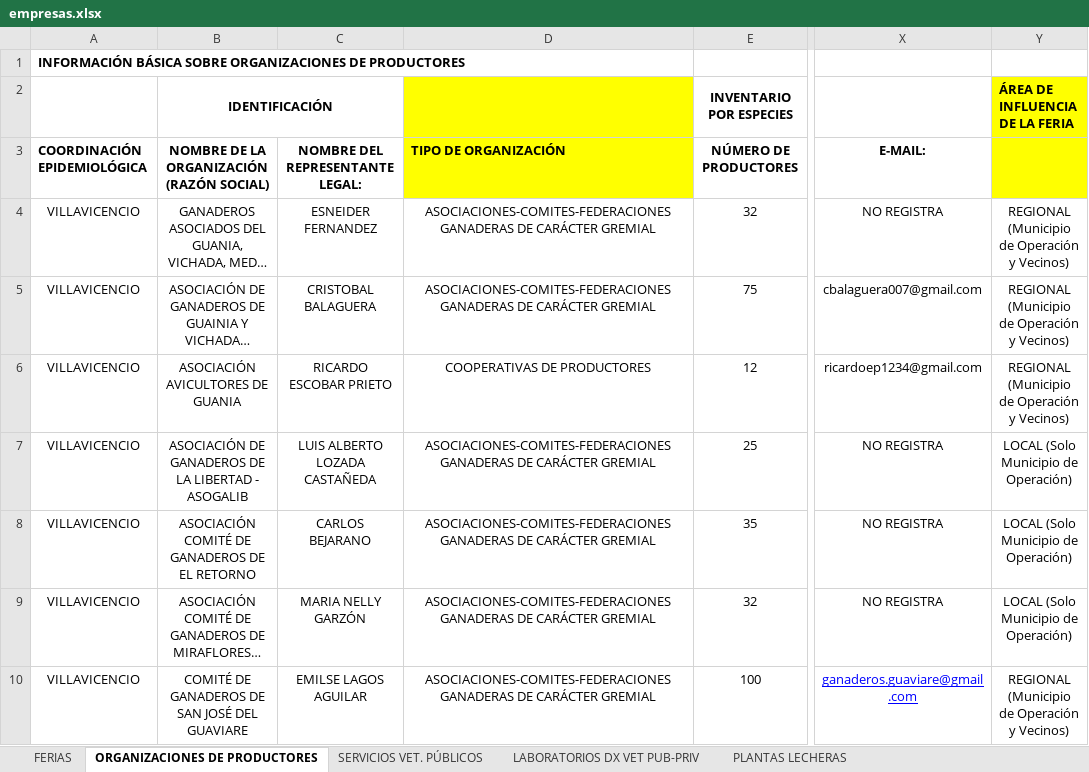
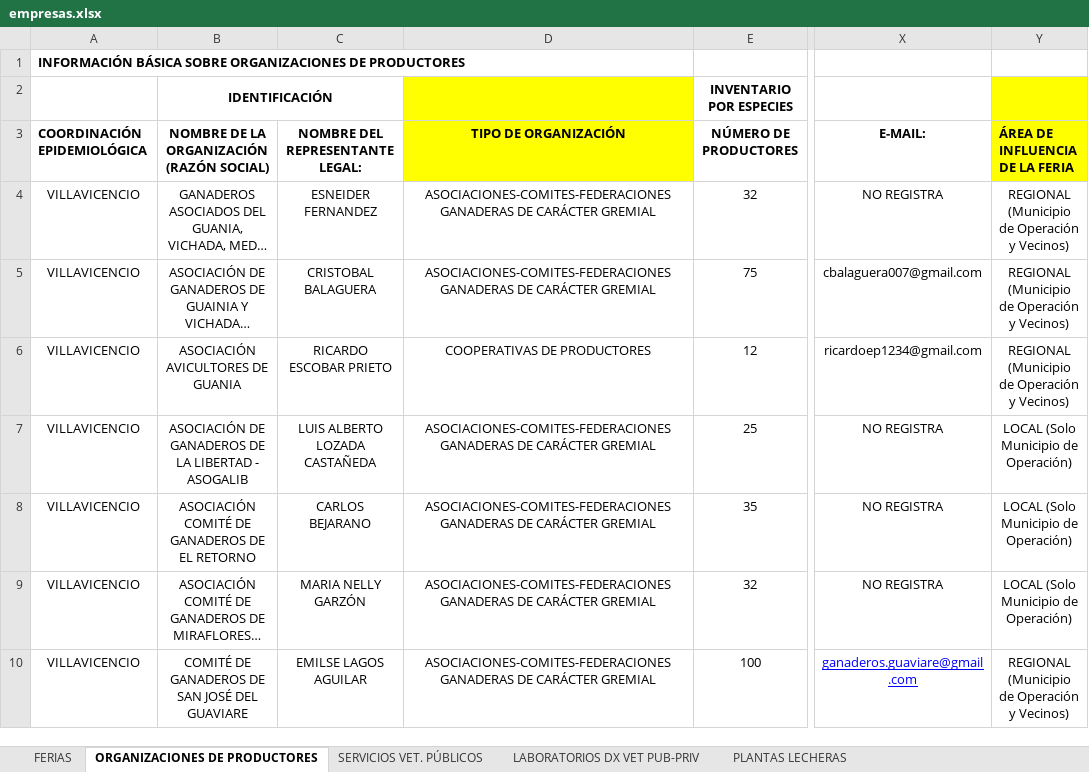
Before and after one commit to biggod-robert/software_mapas_ICA, an Excel workbook: data/empresas.xlsx, sheet ORGANIZACIONES DE PRODUCTORES, drawn as a sheet; only a part is shown, gaps mark what is left out; long unchanged cells end in …; values as stored, in another font and other column widths than the file's, no borders; conditional formats not drawn; the diff names each change by its address in the sheet, - before the commit and + after, or states it on an @@ line.

```diff
--- a/data/empresas.xlsx (sheet ORGANIZACIONES DE PRODUCTORES)
+++ b/data/empresas.xlsx (sheet ORGANIZACIONES DE PRODUCTORES)
-Y2 (ÁREA DE INFLUENCIA DE LA FERIA): ÁREA DE INFLUENCIA DE LA FERIA
+Y2 (ÁREA DE INFLUENCIA DE LA FERIA): (empty)
-D3 alignment: left
+D3 alignment: center
-Y3: (empty)
+Y3: ÁREA DE INFLUENCIA DE LA FERIA
```
Also changed, not shown: sheet INFRAESTRUCTURA EDUCATIVA PEC, 2 other files.
